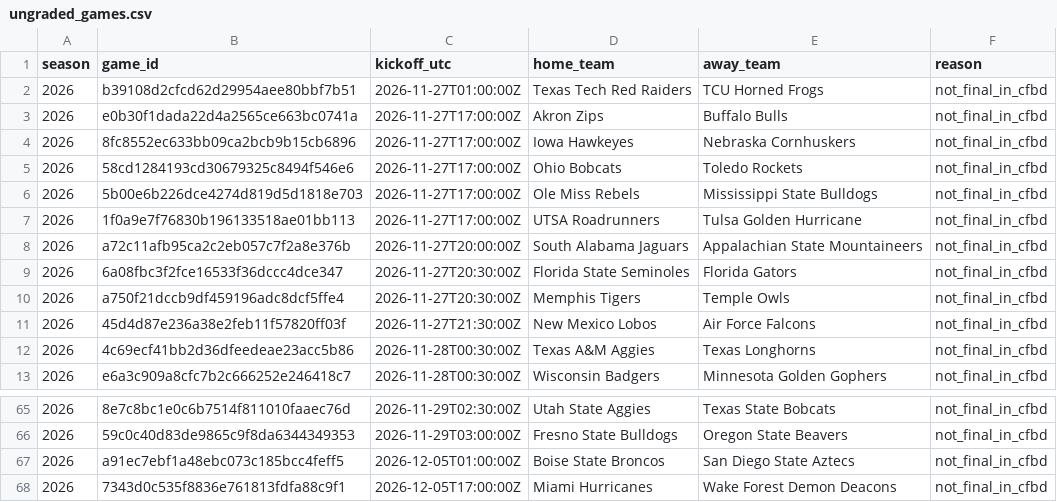
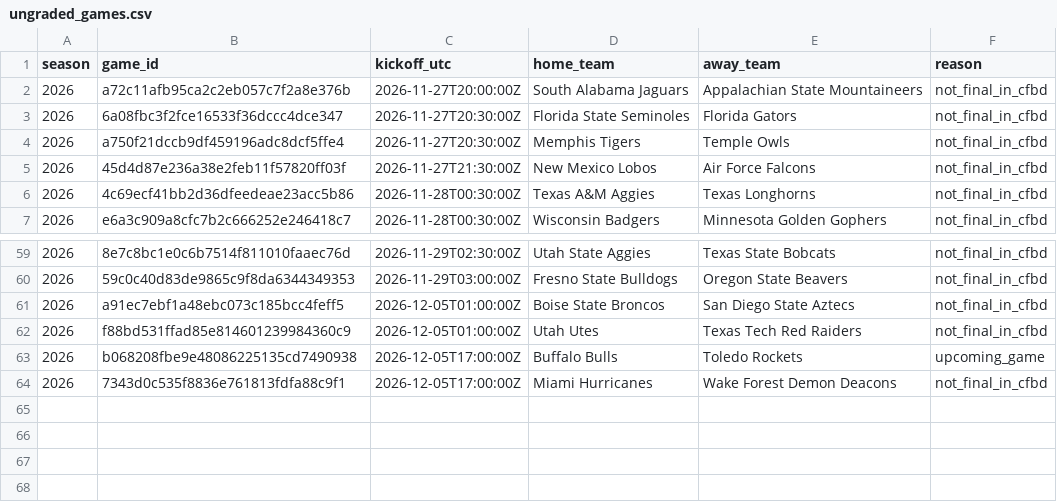
Before and after one commit to JarzCFB/codi-cfb-dashboard, a CSV file: reports/ungraded_games.csv, drawn as a sheet; only a part is shown, gaps mark what is left out; removed rows and columns are numbered as before the commit, all else as after; the diff names each change by its address in the sheet, - before the commit and + after, or states it on an @@ line.

```diff
--- a/reports/ungraded_games.csv
+++ b/reports/ungraded_games.csv
-row 2: 2026 | b39108d2cfcd62d29954aee80bbf7b51 | 2026-11-27T01:00:00Z | Texas Tech Red Raiders | TCU Horned Frogs | not_final_in_cfbd
-row 3: 2026 | e0b30f1dada22d4a2565ce663bc0741a | 2026-11-27T17:00:00Z | Akron Zips | Buffalo Bulls | not_final_in_cfbd
-row 4: 2026 | 8fc8552ec633bb09ca2bcb9b15cb6896 | 2026-11-27T17:00:00Z | Iowa Hawkeyes | Nebraska Cornhuskers | not_final_in_cfbd
-row 5: 2026 | 58cd1284193cd30679325c8494f546e6 | 2026-11-27T17:00:00Z | Ohio Bobcats | Toledo Rockets | not_final_in_cfbd
-row 6: 2026 | 5b00e6b226dce4274d819d5d1818e703 | 2026-11-27T17:00:00Z | Ole Miss Rebels | Mississippi State Bulldogs | not_final_in_cfbd
-row 7: 2026 | 1f0a9e7f76830b196133518ae01bb113 | 2026-11-27T17:00:00Z | UTSA Roadrunners | Tulsa Golden Hurricane | not_final_in_cfbd
+row 62: 2026 | f88bd531ffad85e814601239984360c9 | 2026-12-05T01:00:00Z | Utah Utes | Texas Tech Red Raiders | not_final_in_cfbd
+row 63: 2026 | b068208fbe9e48086225135cd7490938 | 2026-12-05T17:00:00Z | Buffalo Bulls | Toledo Rockets | upcoming_game
```
Also changed, not shown: reports/division_review.csv, 2 other files.
